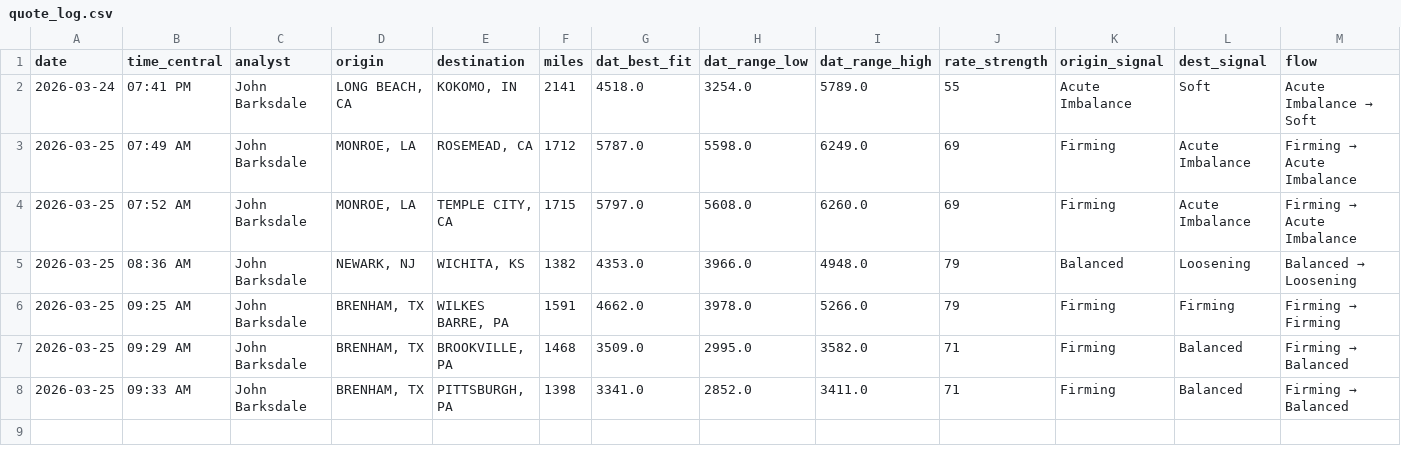
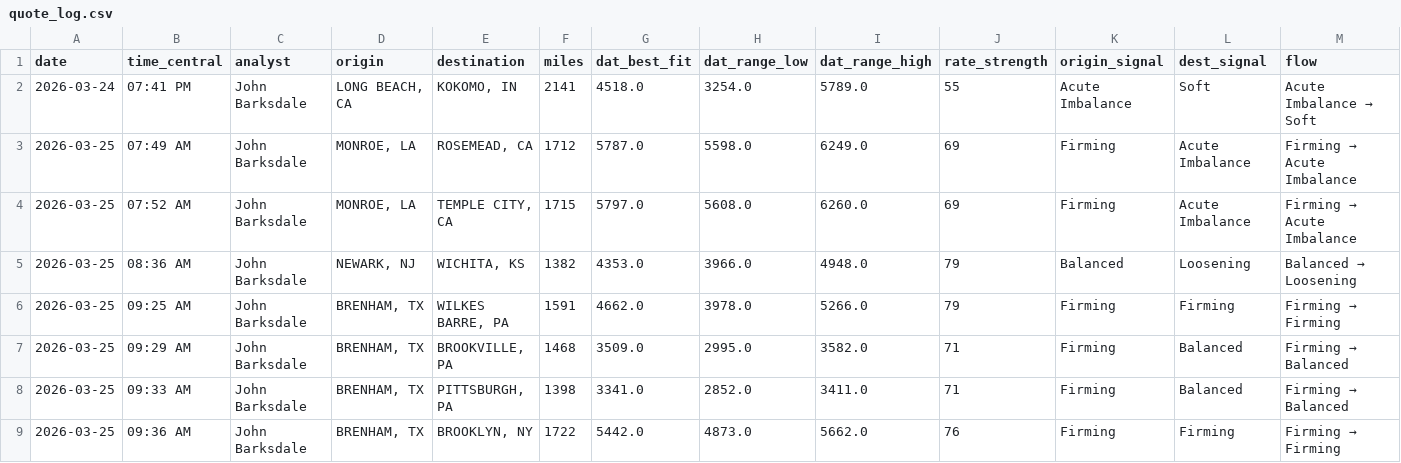
Before and after one commit to barksdalejohn-del/Flatbed-RFQ-Pricing-Engine, a CSV file: data/quote_log.csv, drawn as a sheet; only a part is shown; rows hold the shown columns only; the diff names each change by its address in the sheet, - before the commit and + after, or states it on an @@ line.

Commit message:
Log quote: BRENHAM, TX → BROOKLYN, NY

```diff
--- a/data/quote_log.csv
+++ b/data/quote_log.csv
+row 9: 2026-03-25 | 09:36 AM | John Barksdale | BRENHAM, TX | BROOKLYN, NY | 1722 | 5442.0 | 4873.0 | 5662.0 | 76 | Firming | Firming | Firming → Firming
```
